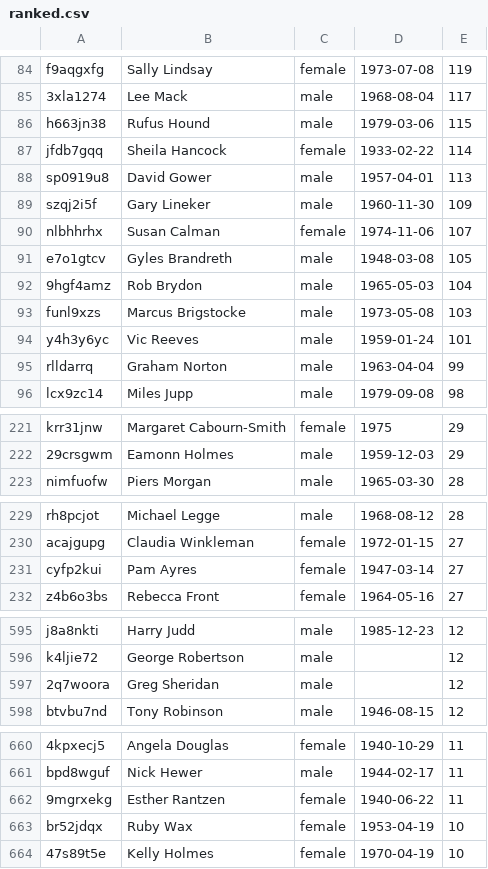
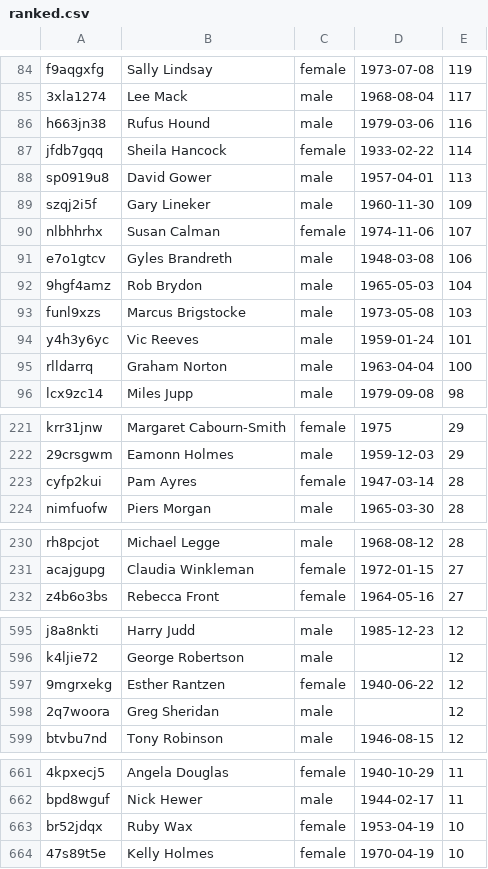
Before and after one commit to slowe/panelshows, a CSV file: people/ranked.csv, drawn as a sheet; only a part is shown, gaps mark what is left out; removed rows and columns are numbered as before the commit, all else as after; the diff covers the shown part only; the diff names each change by its address in the sheet, - before the commit and + after, or states it on an @@ line.

```diff
--- a/people/ranked.csv
+++ b/people/ranked.csv
-E86: 115
+E86: 116
-E91: 105
+E91: 106
-E95: 99
+E95: 100
+row 223: cyfp2kui | Pam Ayres | female | 1947-03-14 | 28
-row 231: cyfp2kui | Pam Ayres | female | 1947-03-14 | 27
+row 597: 9mgrxekg | Esther Rantzen | female | 1940-06-22 | 12
-row 662: 9mgrxekg | Esther Rantzen | female | 1940-06-22 | 11
```
Also changed, not shown: 1 moved row and 3 edited cells elsewhere in this file, data/justaminute.csv, data/virtuallyfamous.csv, 15 other files.
